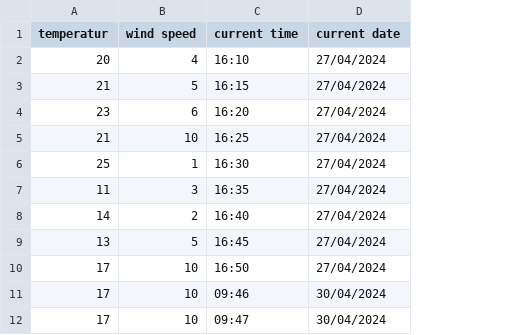
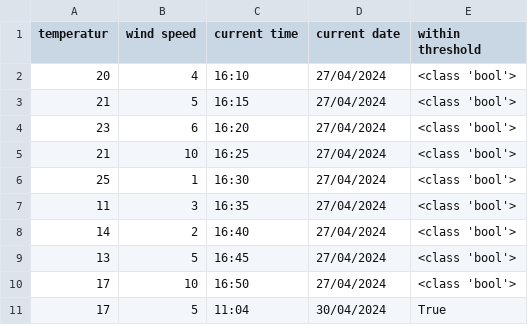
Before and after one commit to BabyGrandpa/projekt2, a CSV file: SensorData.csv, drawn as a sheet; removed rows and columns are numbered as before the commit, all else as after; the diff names each change by its address in the sheet, - before the commit and + after, or states it on an @@ line.

```diff
--- a/SensorData.csv
+++ b/SensorData.csv
+column E (within threshold), rows 2-11: <class 'bool'> | <class 'bool'> | <class 'bool'> | <class 'bool'> | <class 'bool'> | <class 'bool'> | <class 'bool'> | <class 'bool'> | <class 'bool'> | True
-B11 (wind speed): 10
+B11 (wind speed): 5
-C11 (current time): 09:46
+C11 (current time): 11:04
-row 12: 17 | 10 | 09:47 | 30/04/2024
```
Also changed, not shown: 1 other file.
